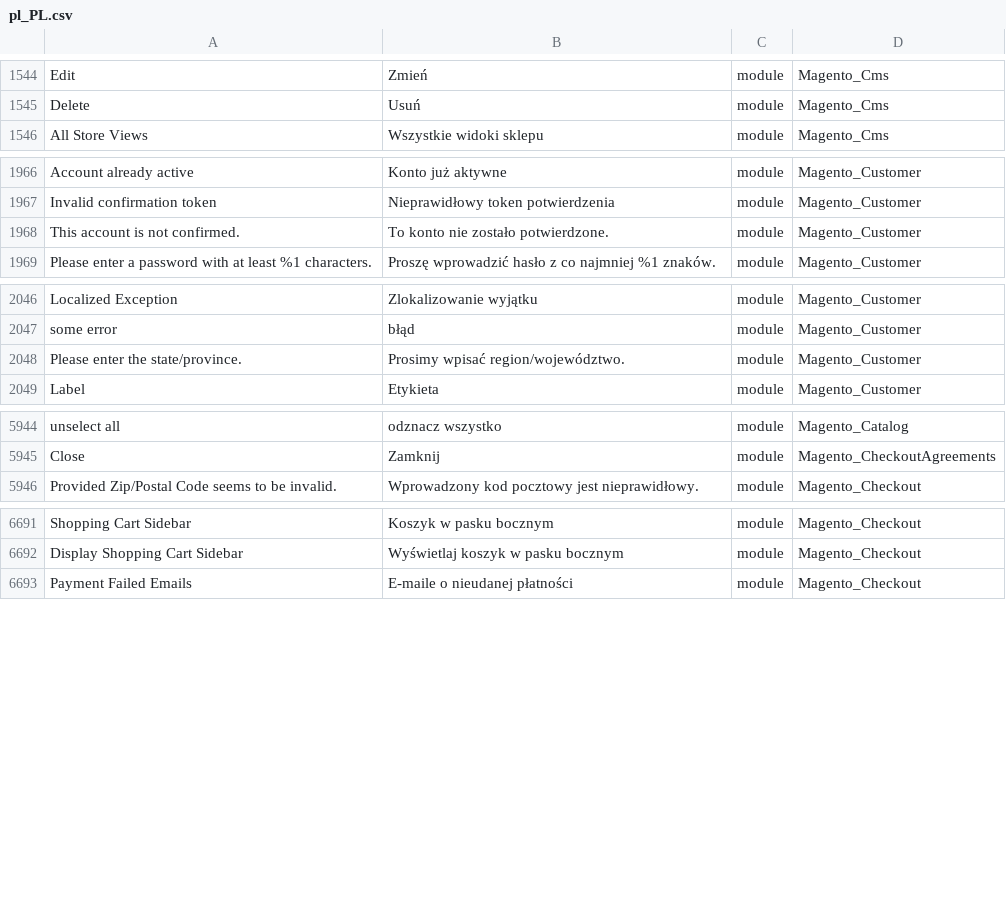
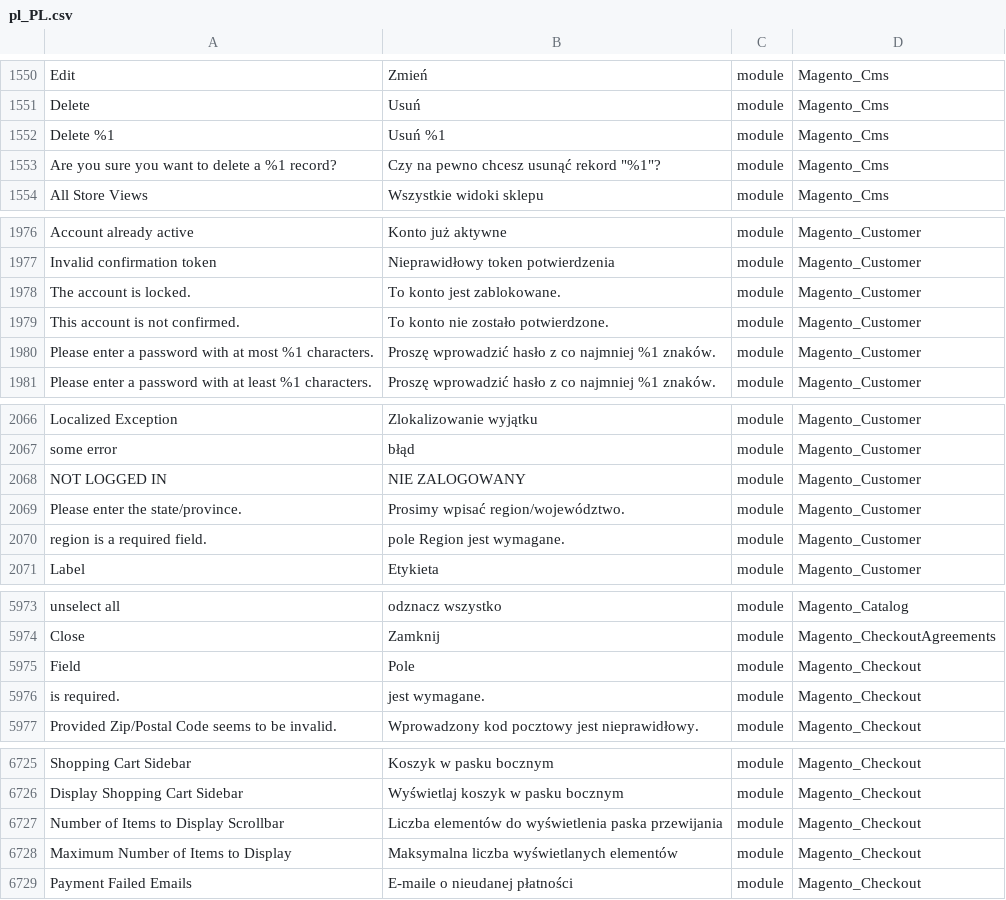
Before and after one commit to Magento2Translations/language_pl_pl, a CSV file: pl_PL.csv, drawn as a sheet; only a part is shown, gaps mark what is left out; the diff covers the shown part only; the diff names each change by its address in the sheet, - before the commit and + after, or states it on an @@ line.

```diff
--- a/pl_PL.csv
+++ b/pl_PL.csv
+row 1552: Delete %1 | Usuń %1 | module | Magento_Cms
+row 1553: Are you sure you want to delete a %1 record? | Czy na pewno chcesz usunąć rekord "%1"? | module | Magento_Cms
+row 1978: The account is locked. | To konto jest zablokowane. | module | Magento_Customer
+row 1980: Please enter a password with at most %1 characters. | Proszę wprowadzić hasło z co najmniej %1 znaków. | module | Magento_Customer
+row 2068: NOT LOGGED IN | NIE ZALOGOWANY | module | Magento_Customer
+row 2070: region is a required field. | pole Region jest wymagane. | module | Magento_Customer
+row 5975: Field | Pole | module | Magento_Checkout
+row 5976: is required. | jest wymagane. | module | Magento_Checkout
+row 6727: Number of Items to Display Scrollbar | Liczba elementów do wyświetlenia paska przewijania | module | Magento_Checkout
+row 6728: Maximum Number of Items to Display | Maksymalna liczba wyświetlanych elementów | module | Magento_Checkout
```
Also changed, not shown: 29 added rows and 1 edited cell elsewhere in this file, 2 other files.
